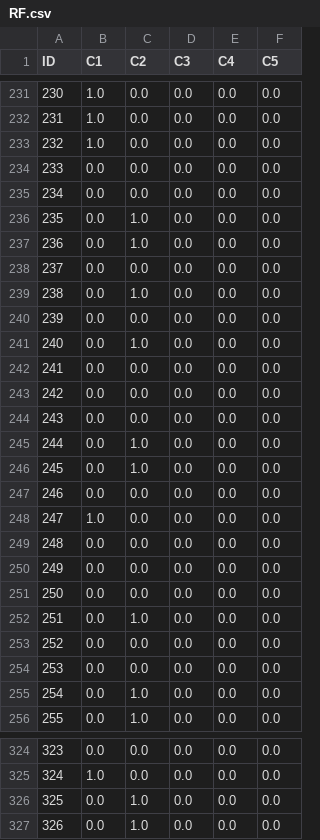
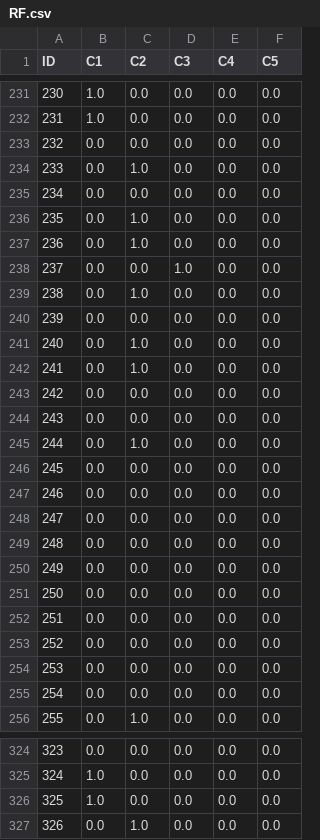
Before and after one commit to Stanleyluuuu/Machine_Learning, a CSV file: Final/RF.csv, drawn as a sheet; only a part is shown, gaps mark what is left out; the diff covers the shown part only.

```diff
--- a/Final/RF.csv
+++ b/Final/RF.csv
@@ -232,4 +232,4 @@ ID,C1,C2,C3,C4,C5
 231,1.0,0.0,0.0,0.0,0.0
-232,1.0,0.0,0.0,0.0,0.0
-233,0.0,0.0,0.0,0.0,0.0
+232,0.0,0.0,0.0,0.0,0.0
+233,0.0,1.0,0.0,0.0,0.0
 234,0.0,0.0,0.0,0.0,0.0
@@ -237,3 +237,3 @@ ID,C1,C2,C3,C4,C5
 236,0.0,1.0,0.0,0.0,0.0
-237,0.0,0.0,0.0,0.0,0.0
+237,0.0,0.0,1.0,0.0,0.0
 238,0.0,1.0,0.0,0.0,0.0
@@ -241,3 +241,3 @@ ID,C1,C2,C3,C4,C5
 240,0.0,1.0,0.0,0.0,0.0
-241,0.0,0.0,0.0,0.0,0.0
+241,0.0,1.0,0.0,0.0,0.0
 242,0.0,0.0,0.0,0.0,0.0
@@ -245,5 +245,5 @@ ID,C1,C2,C3,C4,C5
 244,0.0,1.0,0.0,0.0,0.0
-245,0.0,1.0,0.0,0.0,0.0
+245,0.0,0.0,0.0,0.0,0.0
 246,0.0,0.0,0.0,0.0,0.0
-247,1.0,0.0,0.0,0.0,0.0
+247,0.0,0.0,0.0,0.0,0.0
 248,0.0,0.0,0.0,0.0,0.0
@@ -251,6 +251,6 @@ ID,C1,C2,C3,C4,C5
 250,0.0,0.0,0.0,0.0,0.0
-251,0.0,1.0,0.0,0.0,0.0
+251,0.0,0.0,0.0,0.0,0.0
 252,0.0,0.0,0.0,0.0,0.0
 253,0.0,0.0,0.0,0.0,0.0
-254,0.0,1.0,0.0,0.0,0.0
+254,0.0,0.0,0.0,0.0,0.0
 255,0.0,1.0,0.0,0.0,0.0
@@ -325,3 +325,3 @@ ID,C1,C2,C3,C4,C5
 324,1.0,0.0,0.0,0.0,0.0
-325,0.0,1.0,0.0,0.0,0.0
+325,1.0,0.0,0.0,0.0,0.0
 326,0.0,1.0,0.0,0.0,0.0
```
Also changed, not shown: 62 edited cells elsewhere in this file, 5 other files.
